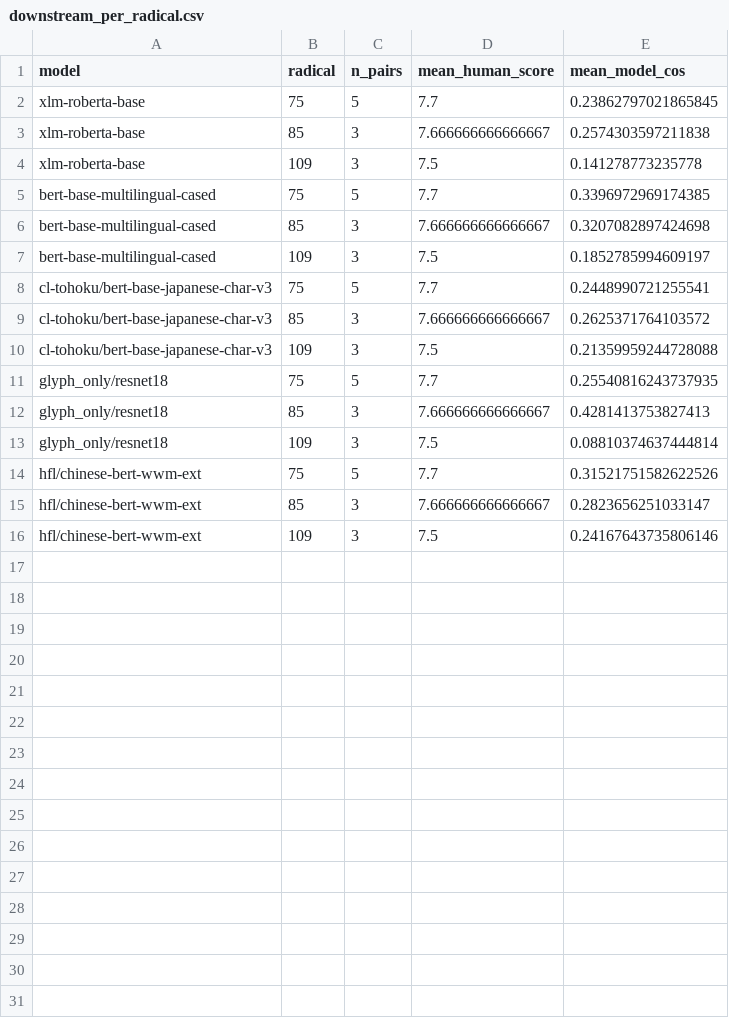
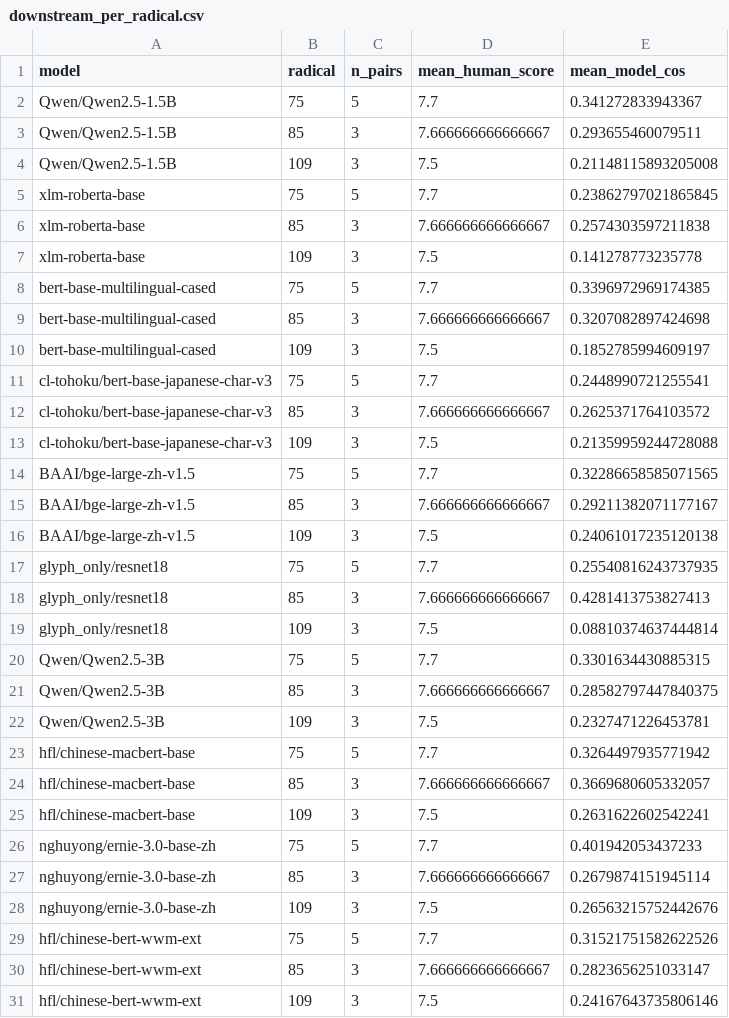
Before and after one commit to aryan35790jp/chinese_llm, a CSV file: results/downstream_per_radical.csv, drawn as a sheet.

```diff
--- a/results/downstream_per_radical.csv
+++ b/results/downstream_per_radical.csv
@@ -1,2 +1,5 @@
 model,radical,n_pairs,mean_human_score,mean_model_cos
+Qwen/Qwen2.5-1.5B,75,5,7.7,0.341272833943367
+Qwen/Qwen2.5-1.5B,85,3,7.666666666666667,0.293655460079511
+Qwen/Qwen2.5-1.5B,109,3,7.5,0.21148115893205008
 xlm-roberta-base,75,5,7.7,0.23862797021865845
@@ -10,2 +13,5 @@ cl-tohoku/bert-base-japanese-char-v3,85,3,7.666666666666667,0.2625371764103572
 cl-tohoku/bert-base-japanese-char-v3,109,3,7.5,0.21359959244728088
+BAAI/bge-large-zh-v1.5,75,5,7.7,0.32286658585071565
+BAAI/bge-large-zh-v1.5,85,3,7.666666666666667,0.29211382071177167
+BAAI/bge-large-zh-v1.5,109,3,7.5,0.24061017235120138
 glyph_only/resnet18,75,5,7.7,0.25540816243737935
@@ -13,2 +19,11 @@ glyph_only/resnet18,85,3,7.666666666666667,0.4281413753827413
 glyph_only/resnet18,109,3,7.5,0.08810374637444814
+Qwen/Qwen2.5-3B,75,5,7.7,0.3301634430885315
+Qwen/Qwen2.5-3B,85,3,7.666666666666667,0.28582797447840375
+Qwen/Qwen2.5-3B,109,3,7.5,0.2327471226453781
+hfl/chinese-macbert-base,75,5,7.7,0.3264497935771942
+hfl/chinese-macbert-base,85,3,7.666666666666667,0.3669680605332057
+hfl/chinese-macbert-base,109,3,7.5,0.2631622602542241
+nghuyong/ernie-3.0-base-zh,75,5,7.7,0.401942053437233
+nghuyong/ernie-3.0-base-zh,85,3,7.666666666666667,0.2679874151945114
+nghuyong/ernie-3.0-base-zh,109,3,7.5,0.26563215752442676
 hfl/chinese-bert-wwm-ext,75,5,7.7,0.31521751582622526
```
Also changed, not shown: results/downstream_validation.csv, results/orthographic_arithmetic.csv, 30 other files.
